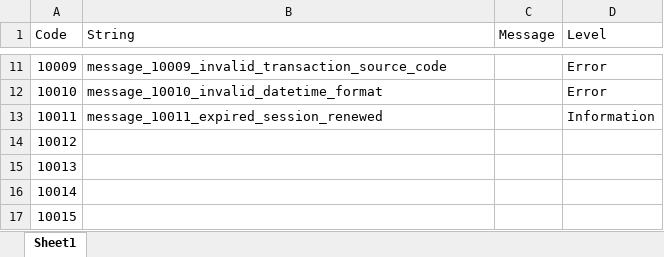
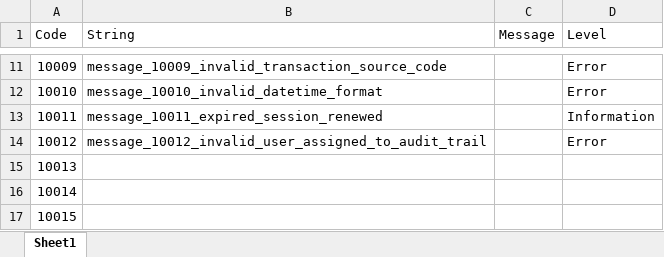
Before and after one commit to chiefmyron/tranquility, an Excel workbook: docs/Error codes.xlsx, sheet Sheet1, drawn as a sheet; only a part is shown, gaps mark what is left out; values as stored, in another font and other column widths than the file's, no borders; the diff names each change by its address in the sheet, - before the commit and + after, or states it on an @@ line.

Commit message:
Initial implementation of Doctrine 2 ORM
Removed 'Models' namespace from Tranquility library
Modified database and session configuration to make use of table
namespaces
Removed unused dependency on lavary-menu package

```diff
--- a/docs/Error codes.xlsx (sheet Sheet1)
+++ b/docs/Error codes.xlsx (sheet Sheet1)
-B14 (String): (empty)
+B14 (String): message_10012_invalid_user_assigned_to_audit_trail
-D14 (Level): (empty)
+D14 (Level): Error
```
Also changed, not shown: 37 other files.
